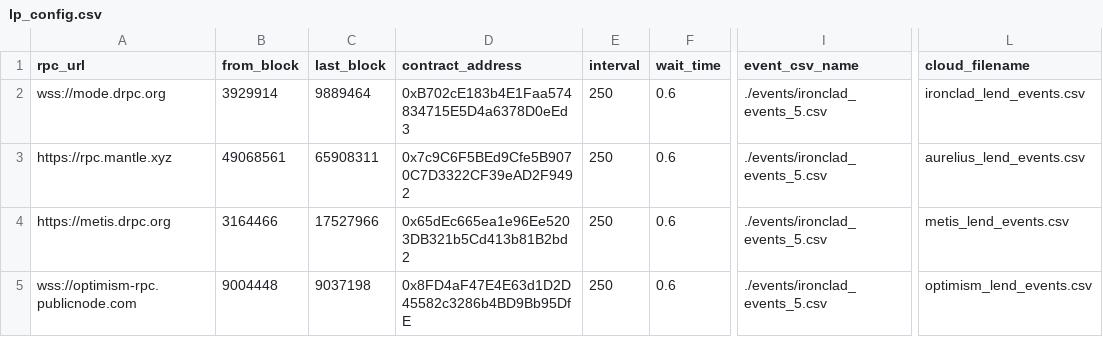
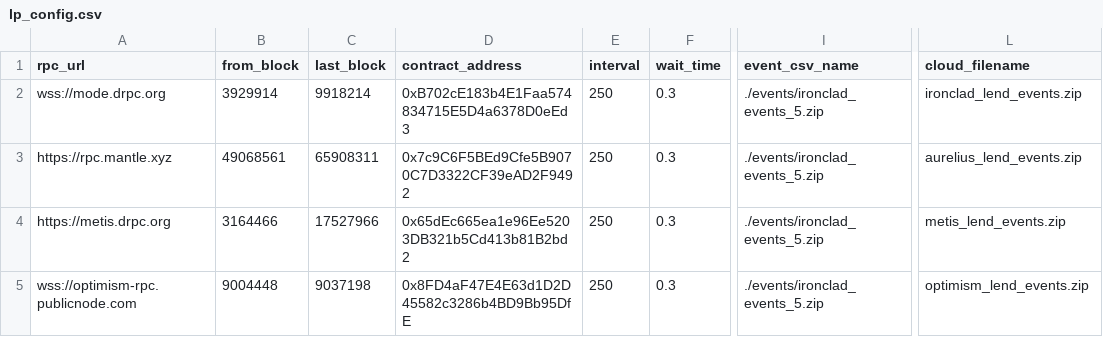
Before and after one commit to Byte-Masons/cod3x-event-tracker, a CSV file: config/lp_config.csv, drawn as a sheet; only a part is shown, gaps mark what is left out; the diff names each change by its address in the sheet, - before the commit and + after, or states it on an @@ line.

```diff
--- a/config/lp_config.csv
+++ b/config/lp_config.csv
-C2 (last_block): 9889464
+C2 (last_block): 9918214
-F2:F5 (wait_time): 0.6
+F2:F5 (wait_time): 0.3
-I2:I5 (event_csv_name): ./events/ironclad_events_5.csv
+I2:I5 (event_csv_name): ./events/ironclad_events_5.zip
-L2 (cloud_filename): ironclad_lend_events.csv
+L2 (cloud_filename): ironclad_lend_events.zip
-L3 (cloud_filename): aurelius_lend_events.csv
+L3 (cloud_filename): aurelius_lend_events.zip
-L4 (cloud_filename): metis_lend_events.csv
+L4 (cloud_filename): metis_lend_events.zip
-L5 (cloud_filename): optimism_lend_events.csv
+L5 (cloud_filename): optimism_lend_events.zip
```
Also changed, not shown: config/cdp_config.csv, config/liquidation_config.csv, 8 other files.
